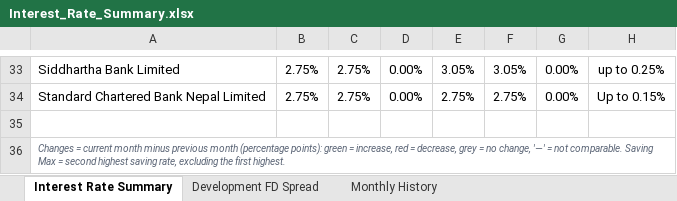
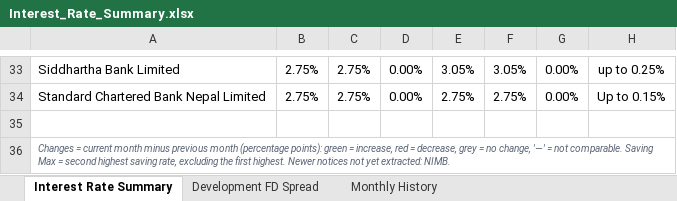
Before and after one commit to 477649/Interest-rate-Complier, an Excel workbook: reports/Interest_Rate_Summary.xlsx, sheet Interest Rate Summary, drawn as a sheet; only a part is shown, gaps mark what is left out; values as stored, in another font and other column widths than the file's, no borders; conditional formats not drawn; the diff names each change by its address in the sheet, - before the commit and + after, or states it on an @@ line.

```diff
--- a/reports/Interest_Rate_Summary.xlsx (sheet Interest Rate Summary)
+++ b/reports/Interest_Rate_Summary.xlsx (sheet Interest Rate Summary)
-A36: …first highest.
+A36: …first highest. Newer notices not yet extracted: NIMB.
```
Also changed, not shown: 3 other files.
